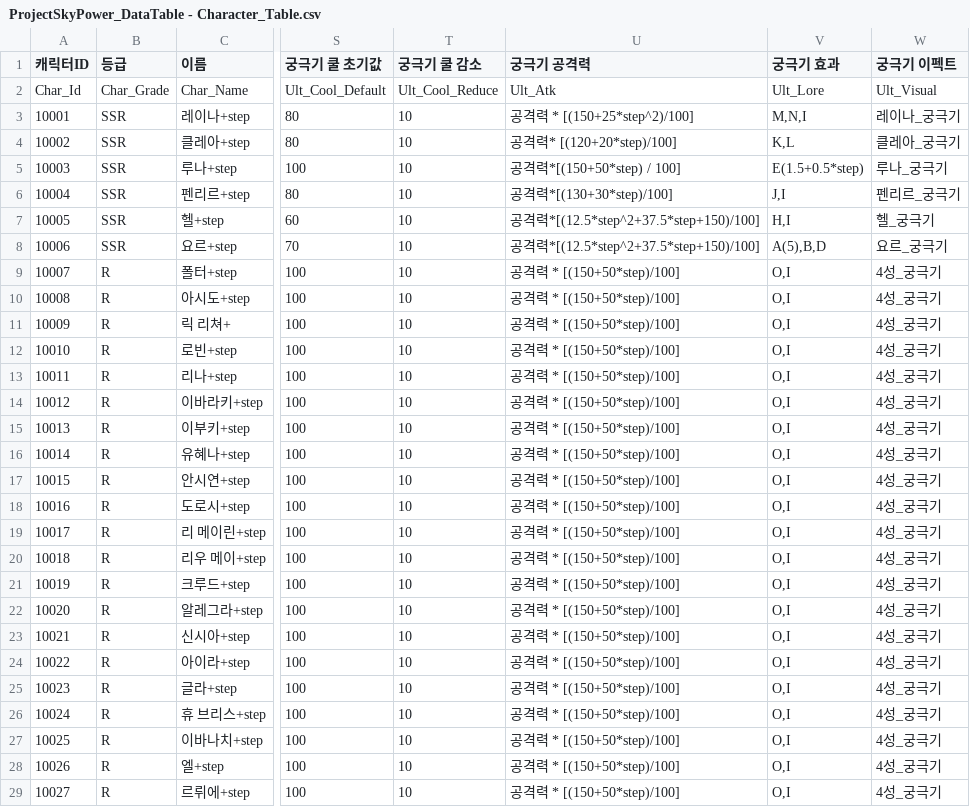
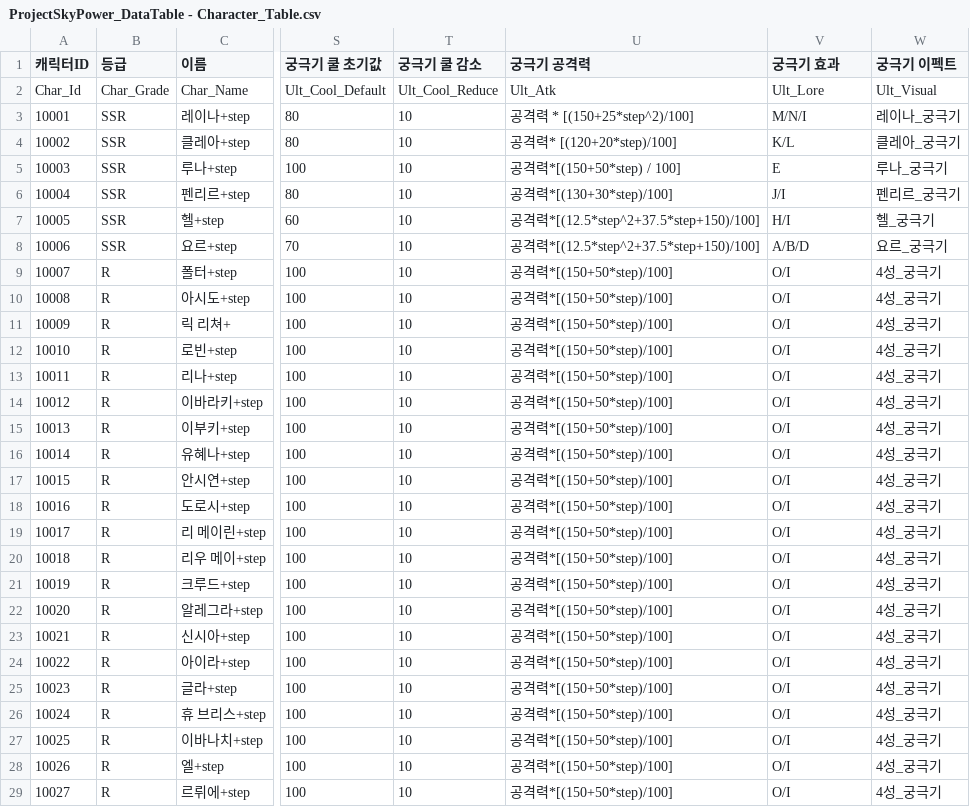
Before and after one commit to ikarijaeyoung/Project_SkyPower, a CSV file: Assets/LJ2/Scripts/IO/Csv/ProjectSkyPower_DataTable - Character_Table.csv, drawn as a sheet; only a part is shown, gaps mark what is left out; the diff covers the shown part only; the diff names each change by its address in the sheet, - before the commit and + after, or states it on an @@ line.

```diff
--- a/Assets/LJ2/Scripts/IO/Csv/ProjectSkyPower_DataTable - Character_Table.csv
+++ b/Assets/LJ2/Scripts/IO/Csv/ProjectSkyPower_DataTable - Character_Table.csv
-V3 (궁극기 효과): M,N,I
+V3 (궁극기 효과): M/N/I
-V4 (궁극기 효과): K,L
+V4 (궁극기 효과): K/L
-V5 (궁극기 효과): E(1.5+0.5*step)
+V5 (궁극기 효과): E
-V6 (궁극기 효과): J,I
+V6 (궁극기 효과): J/I
-V7 (궁극기 효과): H,I
+V7 (궁극기 효과): H/I
-V8 (궁극기 효과): A(5),B,D
+V8 (궁극기 효과): A/B/D
-U9:U29 (궁극기 공격력): 공격력 * [(150+50*step)/100]
+U9:U29 (궁극기 공격력): 공격력*[(150+50*step)/100]
-V9:V29 (궁극기 효과): O,I
+V9:V29 (궁극기 효과): O/I
```
Also changed, not shown: 2 added rows elsewhere in this file, 21 other files.
